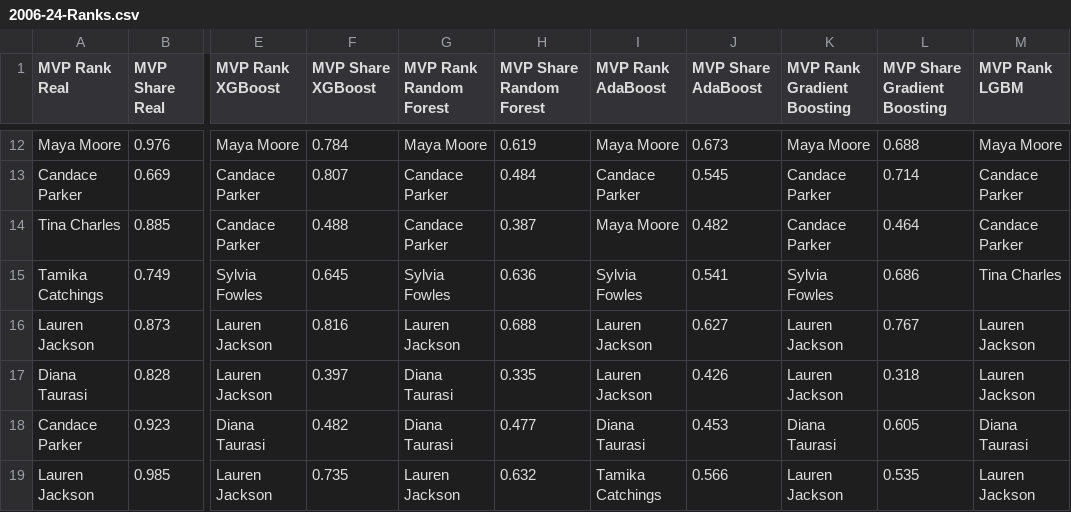
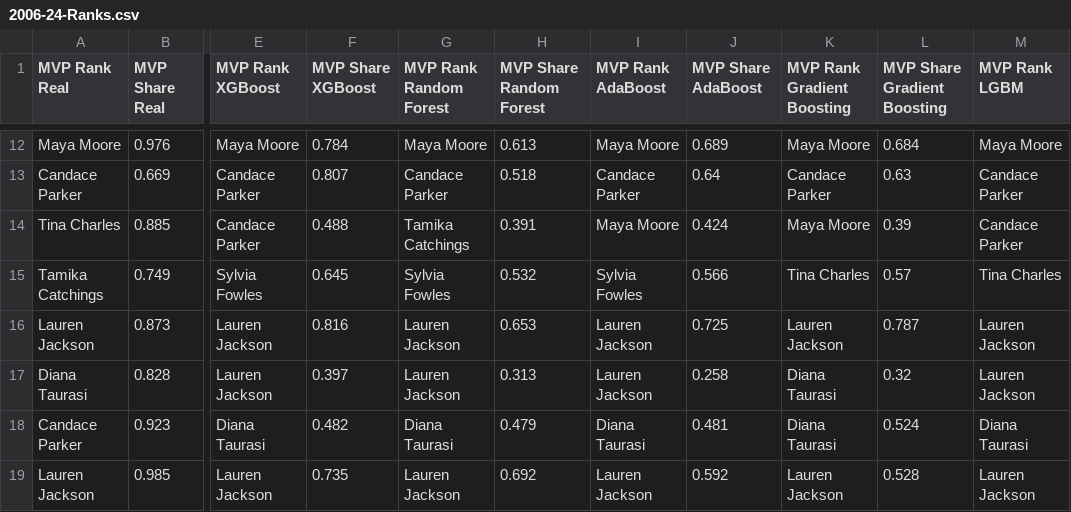
Before and after one commit to Ivan-Garcia-S/WNBA-MVP-Predictor, a CSV file: Test 6/Multiple Seasons/2006-24-Ranks.csv, drawn as a sheet; only a part is shown, gaps mark what is left out; the diff covers the shown part only; the diff names each change by its address in the sheet, - before the commit and + after, or states it on an @@ line.

```diff
--- a/Test 6/Multiple Seasons/2006-24-Ranks.csv
+++ b/Test 6/Multiple Seasons/2006-24-Ranks.csv
-H12 (MVP Share Random Forest): 0.619
+H12 (MVP Share Random Forest): 0.613
-J12 (MVP Share AdaBoost): 0.673
+J12 (MVP Share AdaBoost): 0.689
-L12 (MVP Share Gradient Boosting): 0.688
+L12 (MVP Share Gradient Boosting): 0.684
-H13 (MVP Share Random Forest): 0.484
+H13 (MVP Share Random Forest): 0.518
-J13 (MVP Share AdaBoost): 0.545
+J13 (MVP Share AdaBoost): 0.64
-L13 (MVP Share Gradient Boosting): 0.714
+L13 (MVP Share Gradient Boosting): 0.63
-G14 (MVP Rank Random Forest): Candace Parker
+G14 (MVP Rank Random Forest): Tamika Catchings
-H14 (MVP Share Random Forest): 0.387
+H14 (MVP Share Random Forest): 0.391
-J14 (MVP Share AdaBoost): 0.482
+J14 (MVP Share AdaBoost): 0.424
-K14 (MVP Rank Gradient Boosting): Candace Parker
+K14 (MVP Rank Gradient Boosting): Maya Moore
-L14 (MVP Share Gradient Boosting): 0.464
+L14 (MVP Share Gradient Boosting): 0.39
-H15 (MVP Share Random Forest): 0.636
+H15 (MVP Share Random Forest): 0.532
-J15 (MVP Share AdaBoost): 0.541
+J15 (MVP Share AdaBoost): 0.566
-K15 (MVP Rank Gradient Boosting): Sylvia Fowles
+K15 (MVP Rank Gradient Boosting): Tina Charles
-L15 (MVP Share Gradient Boosting): 0.686
+L15 (MVP Share Gradient Boosting): 0.57
-H16 (MVP Share Random Forest): 0.688
+H16 (MVP Share Random Forest): 0.653
-J16 (MVP Share AdaBoost): 0.627
+J16 (MVP Share AdaBoost): 0.725
-L16 (MVP Share Gradient Boosting): 0.767
+L16 (MVP Share Gradient Boosting): 0.787
-G17 (MVP Rank Random Forest): Diana Taurasi
+G17 (MVP Rank Random Forest): Lauren Jackson
-H17 (MVP Share Random Forest): 0.335
+H17 (MVP Share Random Forest): 0.313
-J17 (MVP Share AdaBoost): 0.426
+J17 (MVP Share AdaBoost): 0.258
-K17 (MVP Rank Gradient Boosting): Lauren Jackson
+K17 (MVP Rank Gradient Boosting): Diana Taurasi
-L17 (MVP Share Gradient Boosting): 0.318
+L17 (MVP Share Gradient Boosting): 0.32
-H18 (MVP Share Random Forest): 0.477
+H18 (MVP Share Random Forest): 0.479
-J18 (MVP Share AdaBoost): 0.453
+J18 (MVP Share AdaBoost): 0.481
-L18 (MVP Share Gradient Boosting): 0.605
+L18 (MVP Share Gradient Boosting): 0.524
-H19 (MVP Share Random Forest): 0.632
+H19 (MVP Share Random Forest): 0.692
-I19 (MVP Rank AdaBoost): Tamika Catchings
+I19 (MVP Rank AdaBoost): Lauren Jackson
-J19 (MVP Share AdaBoost): 0.566
+J19 (MVP Share AdaBoost): 0.592
-L19 (MVP Share Gradient Boosting): 0.535
+L19 (MVP Share Gradient Boosting): 0.528
```
Also changed, not shown: 35 edited cells elsewhere in this file, Test 6/One Season/2023-24-Ranks.csv, 7 other files.
